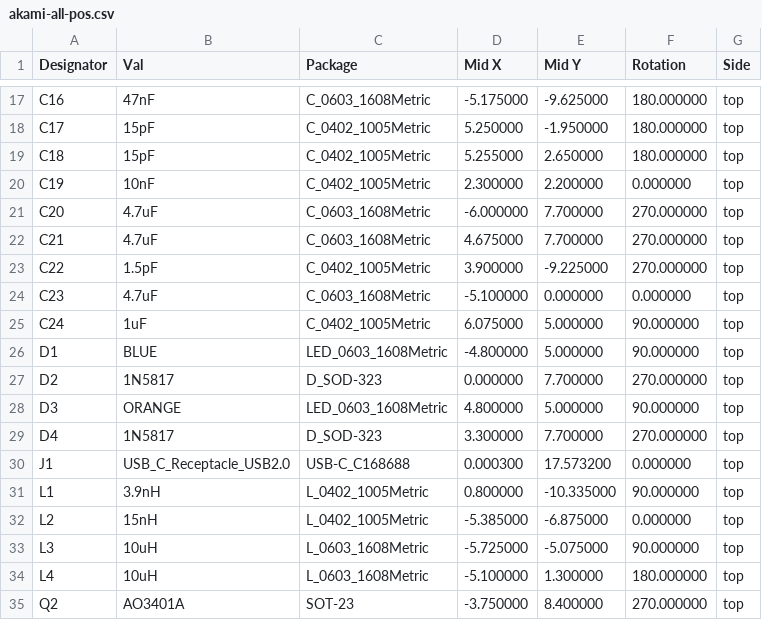
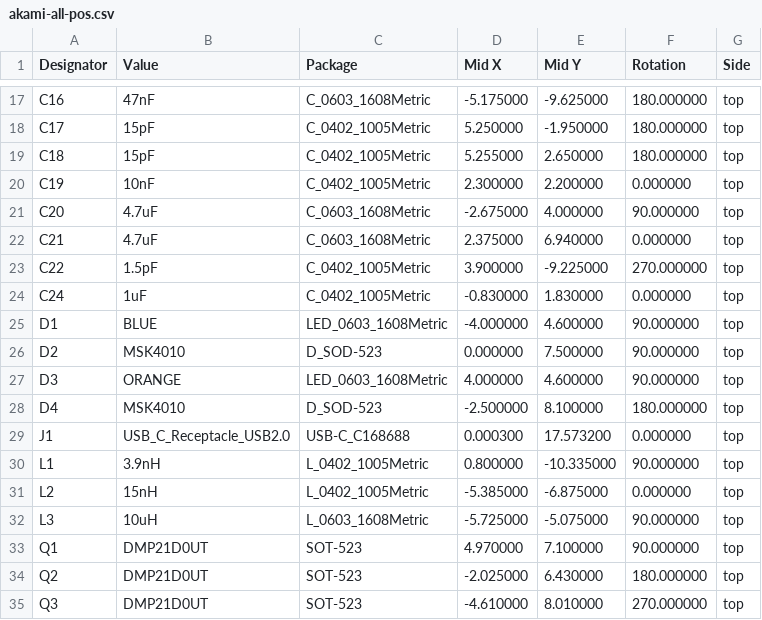
Before and after one commit to zhiayang/mikoto, a CSV file: assembly/akami-all-pos.csv, drawn as a sheet; only a part is shown, gaps mark what is left out; the diff covers the shown part only.

```diff
--- a/assembly/akami-all-pos.csv
+++ b/assembly/akami-all-pos.csv
@@ -1 +1 @@
-Designator,Val,Package,Mid X,Mid Y,Rotation,Side
+Designator,Value,Package,Mid X,Mid Y,Rotation,Side
@@ -20,11 +20,10 @@ Designator,Val,Package,Mid X,Mid Y,Rotation,Side
 "C19","10nF","C_0402_1005Metric",2.300000,2.200000,0.000000,top
-"C20","4.7uF","C_0603_1608Metric",-6.000000,7.700000,270.000000,top
-"C21","4.7uF","C_0603_1608Metric",4.675000,7.700000,270.000000,top
+"C20","4.7uF","C_0603_1608Metric",-2.675000,4.000000,90.000000,top
+"C21","4.7uF","C_0603_1608Metric",2.375000,6.940000,0.000000,top
 "C22","1.5pF","C_0402_1005Metric",3.900000,-9.225000,270.000000,top
-"C23","4.7uF","C_0603_1608Metric",-5.100000,0.000000,0.000000,top
-"C24","1uF","C_0402_1005Metric",6.075000,5.000000,90.000000,top
-"D1","BLUE","LED_0603_1608Metric",-4.800000,5.000000,90.000000,top
-"D2","1N5817","D_SOD-323",0.000000,7.700000,270.000000,top
-"D3","ORANGE","LED_0603_1608Metric",4.800000,5.000000,90.000000,top
-"D4","1N5817","D_SOD-323",3.300000,7.700000,270.000000,top
+"C24","1uF","C_0402_1005Metric",-0.830000,1.830000,0.000000,top
+"D1","BLUE","LED_0603_1608Metric",-4.000000,4.600000,90.000000,top
+"D2","MSK4010","D_SOD-523",0.000000,7.500000,90.000000,top
+"D3","ORANGE","LED_0603_1608Metric",4.000000,4.600000,90.000000,top
+"D4","MSK4010","D_SOD-523",-2.500000,8.100000,180.000000,top
 "J1","USB_C_Receptacle_USB2.0","USB-C_C168688",0.000300,17.573200,0.000000,top
@@ -33,3 +32,4 @@ Designator,Val,Package,Mid X,Mid Y,Rotation,Side
 "L3","10uH","L_0603_1608Metric",-5.725000,-5.075000,90.000000,top
-"L4","10uH","L_0603_1608Metric",-5.100000,1.300000,180.000000,top
-"Q2","AO3401A","SOT-23",-3.750000,8.400000,270.000000,top
+"Q1","DMP21D0UT","SOT-523",4.970000,7.100000,90.000000,top
+"Q2","DMP21D0UT","SOT-523",-2.025000,6.430000,180.000000,top
+"Q3","DMP21D0UT","SOT-523",-4.610000,8.010000,270.000000,top
```
Also changed, not shown: 1 added row and 35 edited cells elsewhere in this file, assembly/akami-bom.csv, 22 other files.
